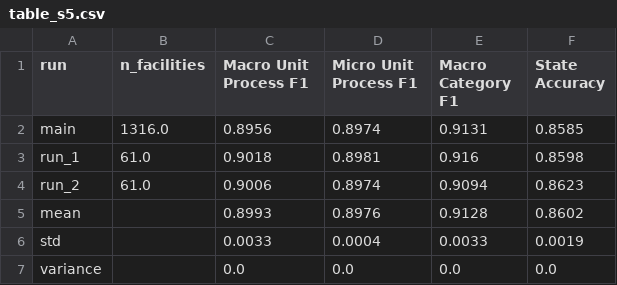
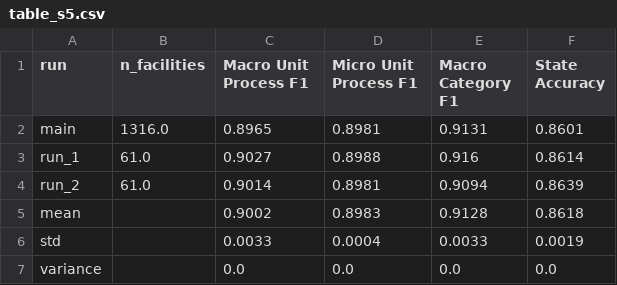
Before and after one commit to we3lab/wwtp-process-extraction, a CSV file: wwtp_process_extraction/output/final/table_s5.csv, drawn as a sheet.

```diff
--- a/wwtp_process_extraction/output/final/table_s5.csv
+++ b/wwtp_process_extraction/output/final/table_s5.csv
@@ -1,6 +1,6 @@
 run,n_facilities,Macro Unit Process F1,Micro Unit Process F1,Macro Category F1,State Accuracy
-main,1316.0,0.8956,0.8974,0.9131,0.8585
-run_1,61.0,0.9018,0.8981,0.916,0.8598
-run_2,61.0,0.9006,0.8974,0.9094,0.8623
-mean,,0.8993,0.8976,0.9128,0.8602
+main,1316.0,0.8965,0.8981,0.9131,0.8601
+run_1,61.0,0.9027,0.8988,0.916,0.8614
+run_2,61.0,0.9014,0.8981,0.9094,0.8639
+mean,,0.9002,0.8983,0.9128,0.8618
 std,,0.0033,0.0004,0.0033,0.0019
```
Also changed, not shown: wwtp_process_extraction/data/unit_processes_by_facility_manual.csv, wwtp_process_extraction/output/final/table_1.csv, 2 other files.
